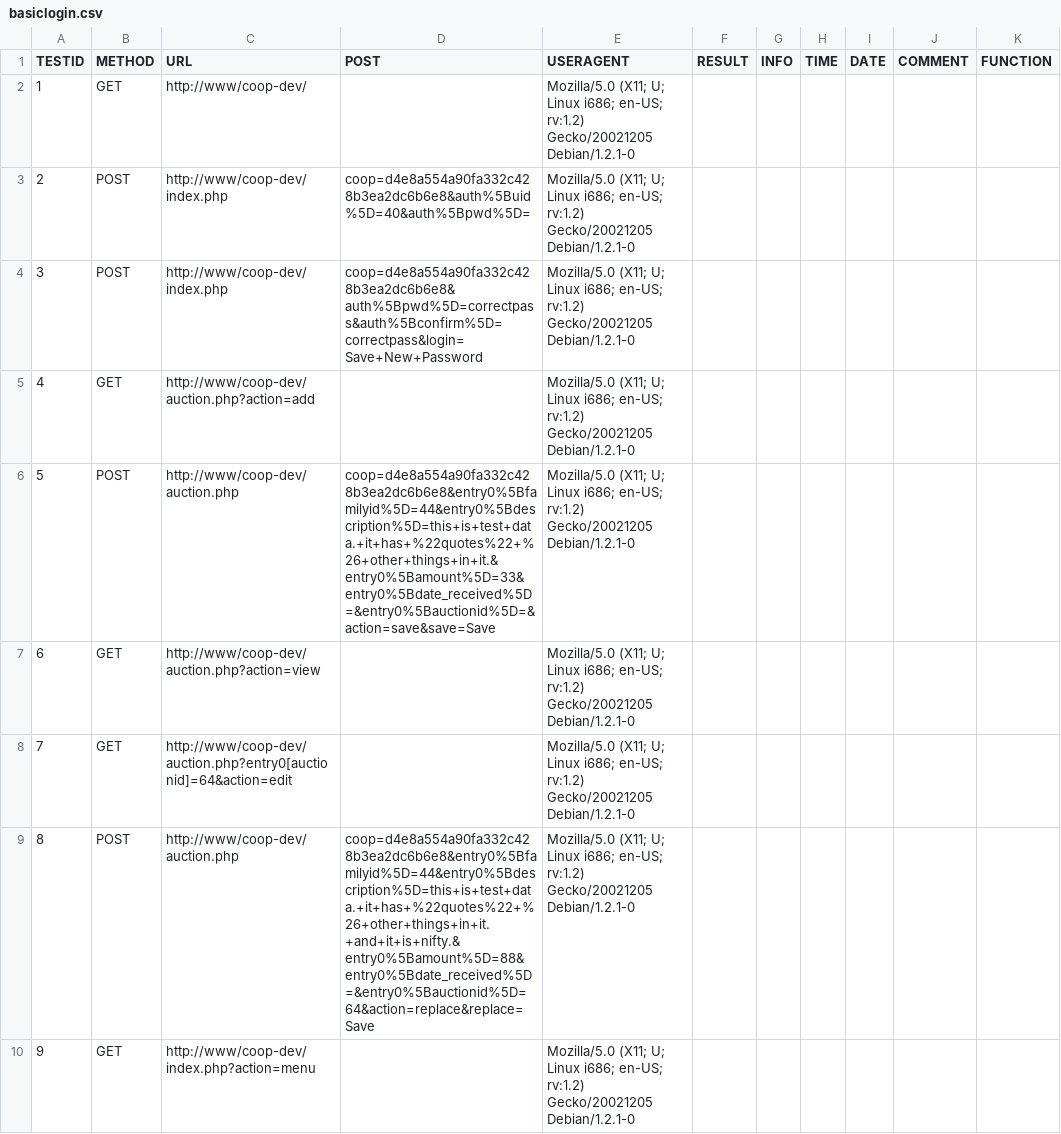
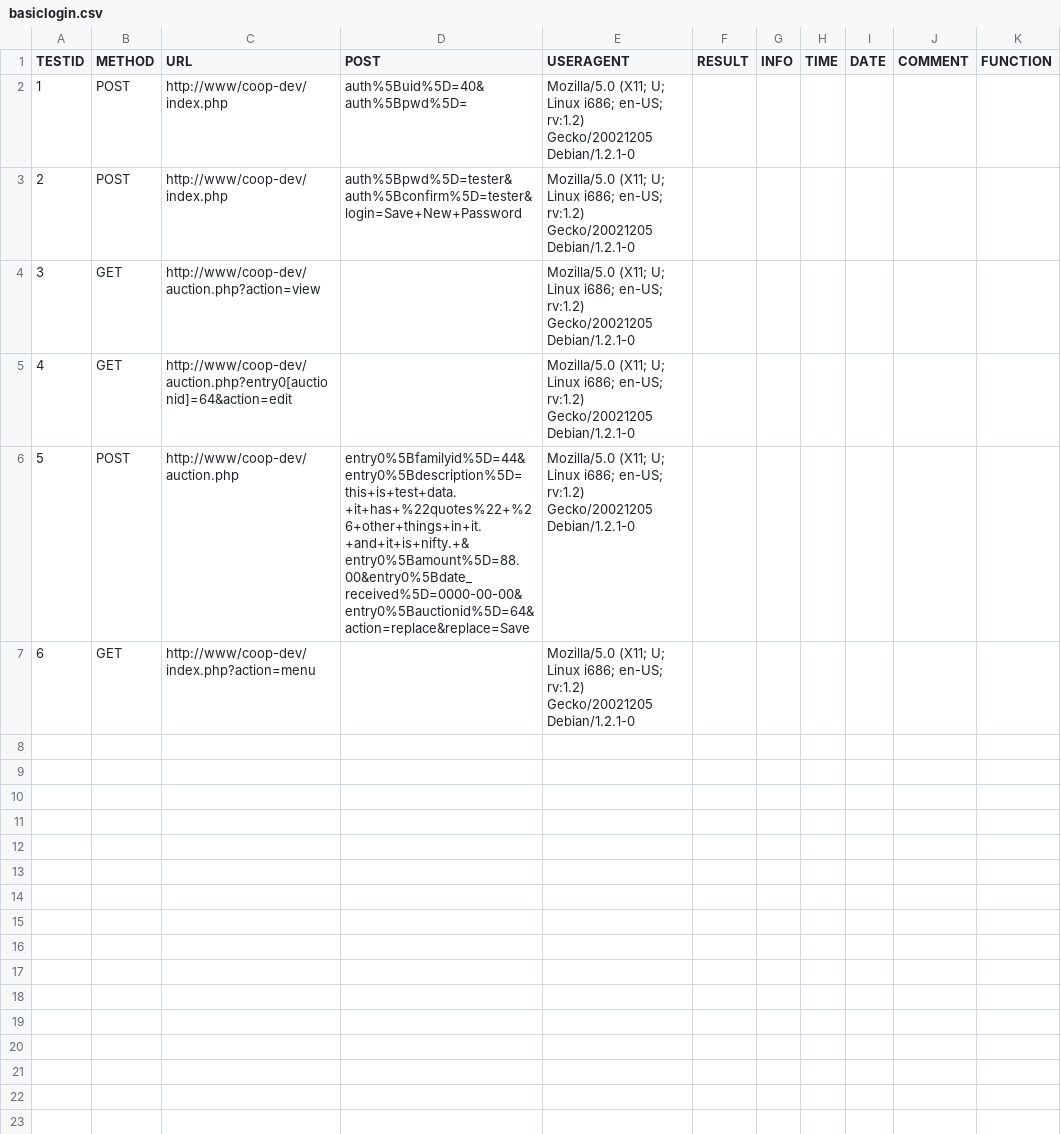
Before and after one commit to kenrestivo/pacificacooop, a CSV file: qa/plans/basiclogin.csv, drawn as a sheet; removed rows and columns are numbered as before the commit, all else as after; the diff names each change by its address in the sheet, - before the commit and + after, or states it on an @@ line.

Commit message:
started using testcasetool, and already found and fixed another bug! thruauth needed to check SID before doing its thang. and.. needed to be called LATER in the login form too. also, cleaned up text a bit.
git-svn-id: file:///mnt/sdd1/kens/svnroot/trunk/coop@406 f16cc87a-5815-0410-8a9a-9fe0dcc0200c

```diff
--- a/qa/plans/basiclogin.csv
+++ b/qa/plans/basiclogin.csv
-row 2: 1 | GET | http://www/coop-dev/ |  | Mozilla/5.0 (X11; U; Linux i686; en-US; rv:1.2) Gecko/20021205 Debian/1.2.1-0
@@ column A (TESTID) renumbered from row 2 down @@
-D2 (POST): coop=d4e8a554a90fa332c428b3ea2dc6b6e8&auth%5Buid%5D=40&auth%5Bpwd%5D=
+D2 (POST): auth%5Buid%5D=40&auth%5Bpwd%5D=
-D3 (POST): coop=d4e8a554a90fa332c428b3ea2dc6b6e8&auth%5Bpwd%5D=correctpass&auth%5Bconfirm%5D=correctpass&login=Save+New+Password
+D3 (POST): auth%5Bpwd%5D=tester&auth%5Bconfirm%5D=tester&login=Save+New+Password
-row 5: 4 | GET | http://www/coop-dev/auction.php?action=add |  | Mozilla/5.0 (X11; U; Linux i686; en-US; rv:1.2) Gecko/20021205 Debian/1.2.1-0
-row 6: 5 | POST | http://www/coop-dev/auction.php | coop=d4e8a554a90fa332c428b3ea2dc6b6e8&entry0%5Bfamilyid%5D=44&entry0%5Bdescription%5D=this+is+test+data.+it+has+%22quotes%22+%26+other+things+in+it.&entry0%5Bamount%5D=33&entry0%5Bdate_received%5D=&entry0%5Bauctionid%5D=&action=save&save=Save | Mozilla/5.0 (X11; U; Linux i686; en-US; rv:1.2) Gecko/20021205 Debian/1.2.1-0
-D6 (POST): coop=d4e8a554a90fa332c428b3ea2dc6b6e8&entry0%5Bfamilyid%5D=44&entry0%5Bdescription%5D=this+is+test+data.+it+has+%22quotes%22+%26+other+things+in+it.+and+it+is+nifty.&entry0%5Bamount%5D=88&entry0%5Bdate_received%5D=&entry0%5Bauctionid%5D=64&action=replace&replace=Save
+D6 (POST): entry0%5Bfamilyid%5D=44&entry0%5Bdescription%5D=this+is+test+data.+it+has+%22quotes%22+%26+other+things+in+it.+and+it+is+nifty.+&entry0%5Bamount%5D=88.00&entry0%5Bdate_received%5D=0000-00-00&entry0%5Bauctionid%5D=64&action=replace&replace=Save
```
Also changed, not shown: 2 other files.
